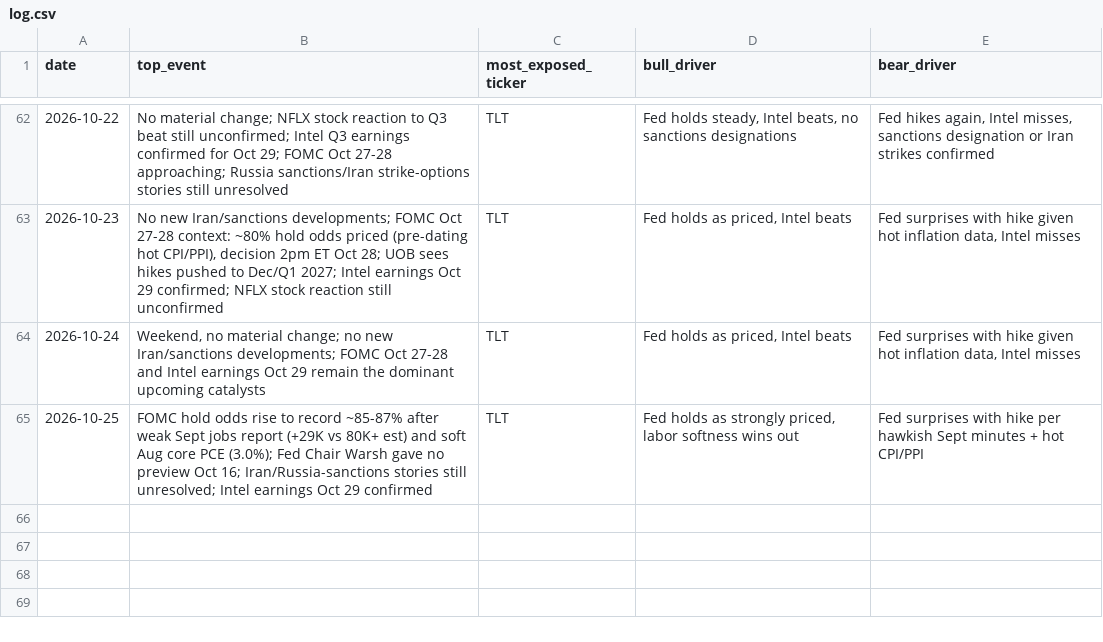
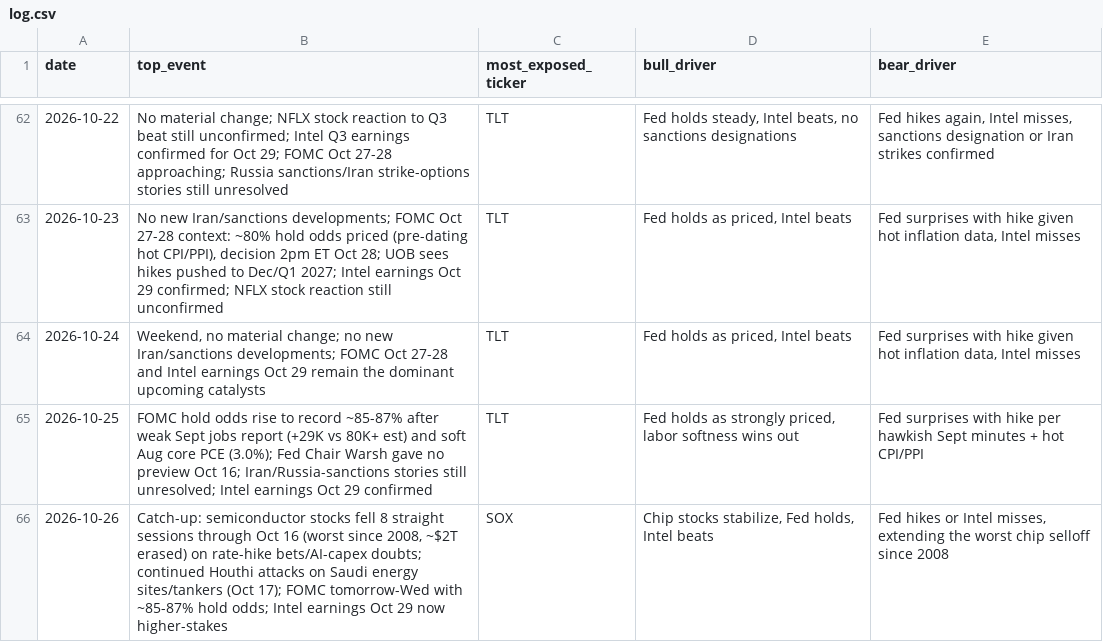
Before and after one commit to praxacharya/Kash_with_Codex_2026, a CSV file: market-tracker/outputs/log.csv, drawn as a sheet; only a part is shown, gaps mark what is left out; the diff names each change by its address in the sheet, - before the commit and + after, or states it on an @@ line.

```diff
--- a/market-tracker/outputs/log.csv
+++ b/market-tracker/outputs/log.csv
+row 66: 2026-10-26 | Catch-up: semiconductor stocks fell 8 straight sessions through Oct 16 (worst since 2008, ~$2T erased) on rate-hike bets/AI-capex doubts; continued Houthi attacks on Saudi energy sites/tankers (Oct 17); FOMC tomorrow-Wed with ~85-87% hold odds; Intel earnings Oct 29 now higher-stakes | SOX | Chip stocks stabilize, Fed holds, Intel beats | Fed hikes or Intel misses, extending the worst chip selloff since 2008
```
Also changed, not shown: 1 other file.
